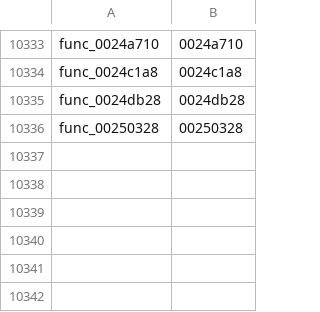
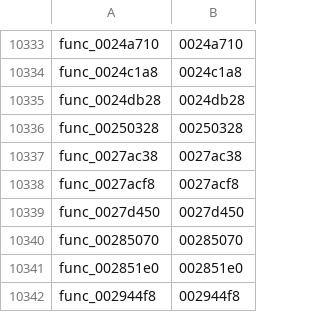
Before and after one commit to zcroker/kh2, a TSV file: functions.tsv, drawn as a sheet; only a part is shown, gaps mark what is left out.

```diff
--- a/functions.tsv
+++ b/functions.tsv
@@ -10336 +10336,7 @@ func_0024db28	0024db28
 func_00250328	00250328
+func_0027ac38	0027ac38
+func_0027acf8	0027acf8
+func_0027d450	0027d450
+func_00285070	00285070
+func_002851e0	002851e0
+func_002944f8	002944f8
```
Also changed, not shown: 1 other file.
